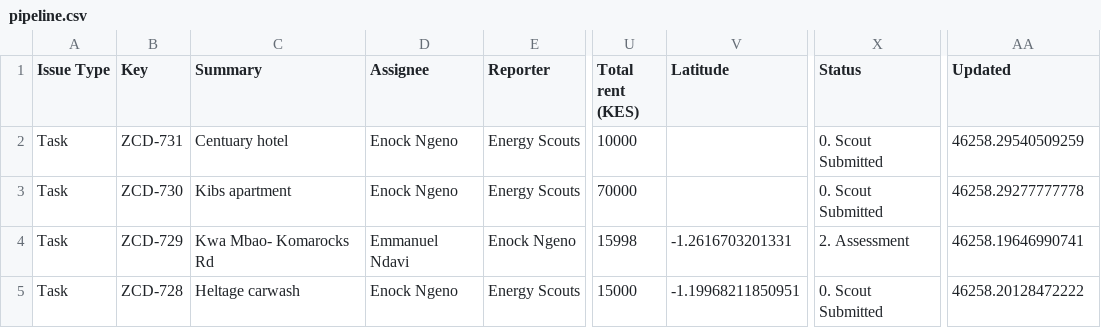
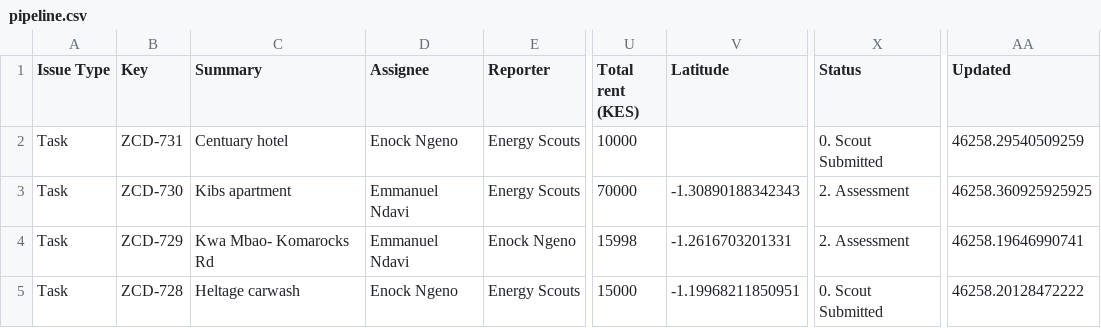
Before and after one commit to keithkinuthiakamauzeno/Network-Overview-Dashboard, a CSV file: data/pipeline.csv, drawn as a sheet; only a part is shown, gaps mark what is left out; the diff names each change by its address in the sheet, - before the commit and + after, or states it on an @@ line.

```diff
--- a/data/pipeline.csv
+++ b/data/pipeline.csv
-D3 (Assignee): Enock Ngeno
+D3 (Assignee): Emmanuel Ndavi
-V3 (Latitude): (empty)
+V3 (Latitude): -1.30890188342343
-X3 (Status): 0. Scout Submitted
+X3 (Status): 2. Assessment
-AA3 (Updated): 46258.29277777778
+AA3 (Updated): 46258.360925925925
```
